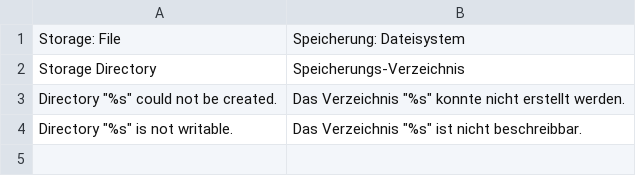
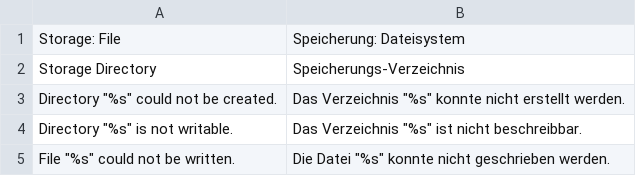
Before and after one commit to magento-hackathon/firegento-contentsync, a CSV file: src/app/locale/de_DE/FireGento_AlternativeContentStorage.csv, drawn as a sheet.

Commit message:
[+Task] Now saving file storage data to file

```diff
--- a/src/app/locale/de_DE/FireGento_AlternativeContentStorage.csv
+++ b/src/app/locale/de_DE/FireGento_AlternativeContentStorage.csv
@@ -4 +4,2 @@
 "Directory ""%s"" is not writable.","Das Verzeichnis ""%s"" ist nicht beschreibbar."
+"File ""%s"" could not be written.","Die Datei ""%s"" konnte nicht geschrieben werden."
```
Also changed, not shown: 1 other file.
